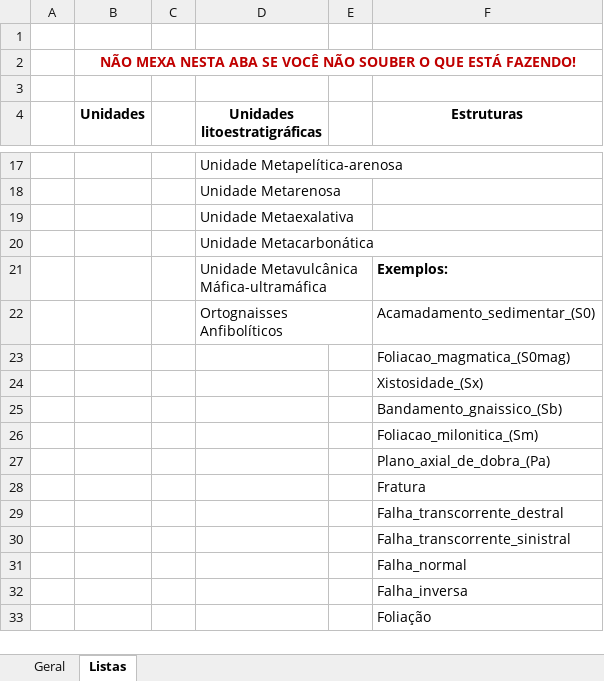
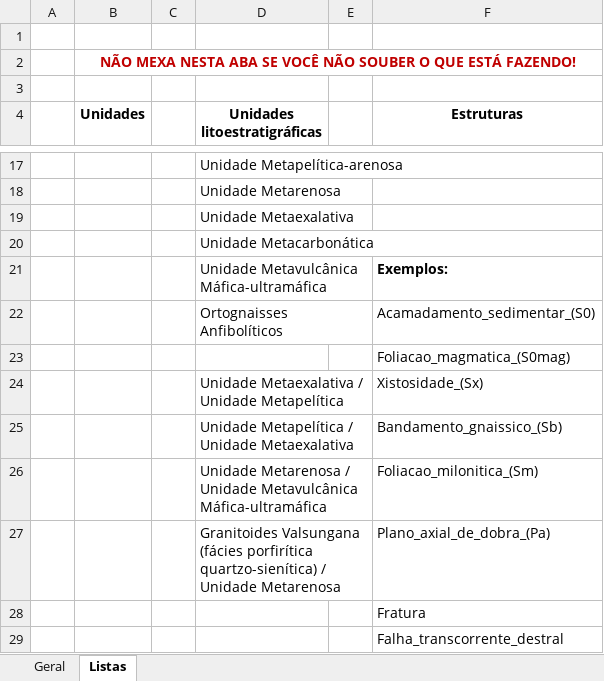
Before and after one commit to GabrielMaccari/template-builder, an Excel workbook: exemplos/exemplo_preenchido.xlsx, sheet Listas, drawn as a sheet; only a part is shown, gaps mark what is left out; the shorter side is filled out with more unchanged rows; values as stored, in another font and other column widths than the file's, no borders; the diff names each change by its address in the sheet, - before the commit and + after, or states it on an @@ line.

```diff
--- a/exemplos/exemplo_preenchido.xlsx (sheet Listas)
+++ b/exemplos/exemplo_preenchido.xlsx (sheet Listas)
-D24 (Unidades litoestratigráficas): (empty)
+D24 (Unidades litoestratigráficas): Unidade Metaexalativa / Unidade Metapelítica
-D25 (Unidades litoestratigráficas): (empty)
+D25 (Unidades litoestratigráficas): Unidade Metapelítica / Unidade Metaexalativa
-D26 (Unidades litoestratigráficas): (empty)
+D26 (Unidades litoestratigráficas): Unidade Metarenosa / Unidade Metavulcânica Máfica-ultramáfica
-D27 (Unidades litoestratigráficas): (empty)
+D27 (Unidades litoestratigráficas): Granitoides Valsungana (fácies porfirítica quartzo-sienítica) / Unidade Metarenosa
```
Also changed, not shown: sheet Geral, 27 other files.
